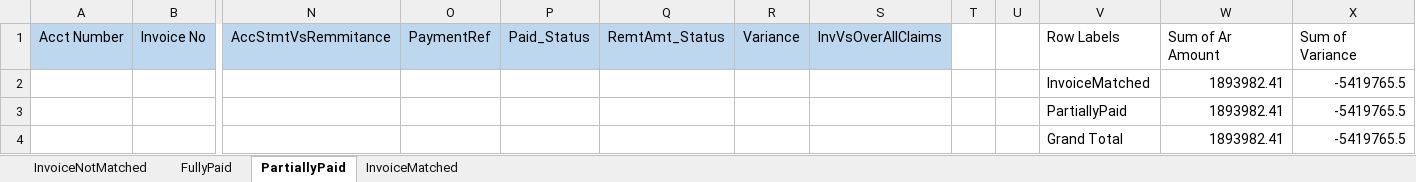
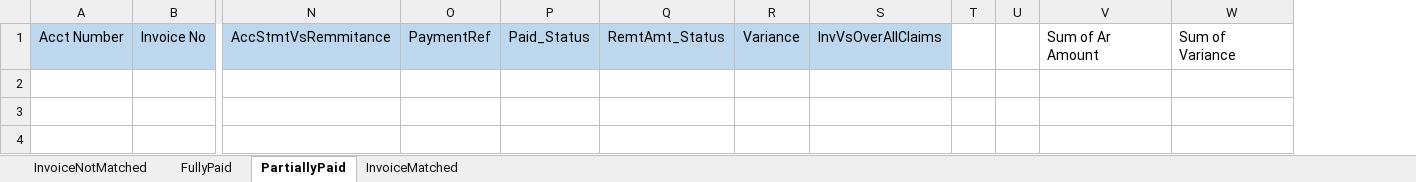
Before and after one commit to nagarameshkola/Old-Mutual-Excel-Automation, an Excel workbook: OldMutual/Excel Template/RemittanceMatchStatus.xlsx, sheet PartiallyPaid, drawn as a sheet; only a part is shown, gaps mark what is left out; values as stored, in another font and other column widths than the file's, no borders; rows hold the shown columns only; the diff names each change by its address in the sheet, - before the commit and + after, or states it on an @@ line.

```diff
--- a/OldMutual/Excel Template/RemittanceMatchStatus.xlsx (sheet PartiallyPaid)
+++ b/OldMutual/Excel Template/RemittanceMatchStatus.xlsx (sheet PartiallyPaid)
-column V, row 1: Row Labels
-row 2:  |  |  |  |  |  |  |  |  |  | InvoiceMatched | 1893982.41 | -5419765.5
-row 3:  |  |  |  |  |  |  |  |  |  | PartiallyPaid | 1893982.41 | -5419765.5
-row 4:  |  |  |  |  |  |  |  |  |  | Grand Total | 1893982.41 | -5419765.5
```
Also changed, not shown: sheet InvoiceMatched, sheet InvoiceNotMatched, sheet FullyPaid, OldMutual/Excel Template/FilteredOverAllClaims.xlsx, OldMutual/Excel Template/FilteredRemittance.xlsx, 48 other files.
